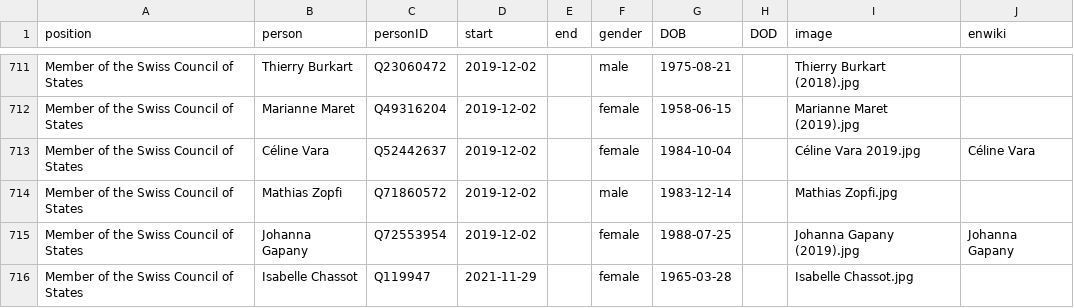
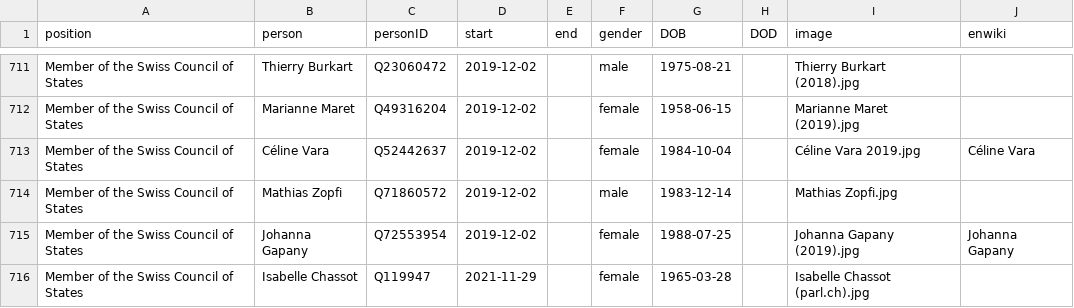
Before and after one commit to every-politician-scrapers/swiss-federal-council, a CSV file: html/legislators.csv, drawn as a sheet; only a part is shown, gaps mark what is left out.

Commit message:
PCB update

```diff
--- a/html/legislators.csv
+++ b/html/legislators.csv
@@ -715,2 +715,2 @@ Member of the Swiss Council of States,Mathias Zopfi,Q71860572,2019-12-02,,male,1
 Member of the Swiss Council of States,Johanna Gapany,Q72553954,2019-12-02,,female,1988-07-25,,Johanna Gapany (2019).jpg,Johanna Gapany
-Member of the Swiss Council of States,Isabelle Chassot,Q119947,2021-11-29,,female,1965-03-28,,Isabelle Chassot.jpg,
+Member of the Swiss Council of States,Isabelle Chassot,Q119947,2021-11-29,,female,1965-03-28,,Isabelle Chassot (parl.ch).jpg,
```
